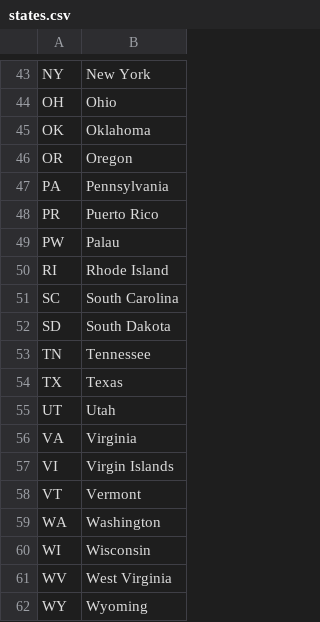
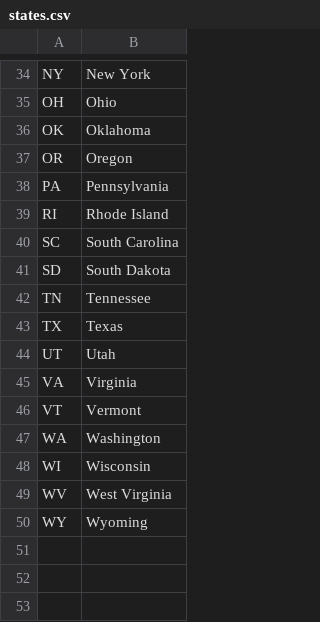
Before and after one commit to XuanlinYan/Underoof, a CSV file: app/assets/csv/states.csv, drawn as a sheet; only a part is shown, gaps mark what is left out; the diff covers the shown part only; the diff names each change by its address in the sheet, - before the commit and + after, or states it on an @@ line.

```diff
--- a/app/assets/csv/states.csv
+++ b/app/assets/csv/states.csv
-row 48: PR | Puerto Rico
-row 49: PW | Palau
-row 57: VI | Virgin Islands
```
Also changed, not shown: 9 removed rows elsewhere in this file, app/assets/csv/cities.csv, app/assets/csv/counties.csv, 7 other files.
